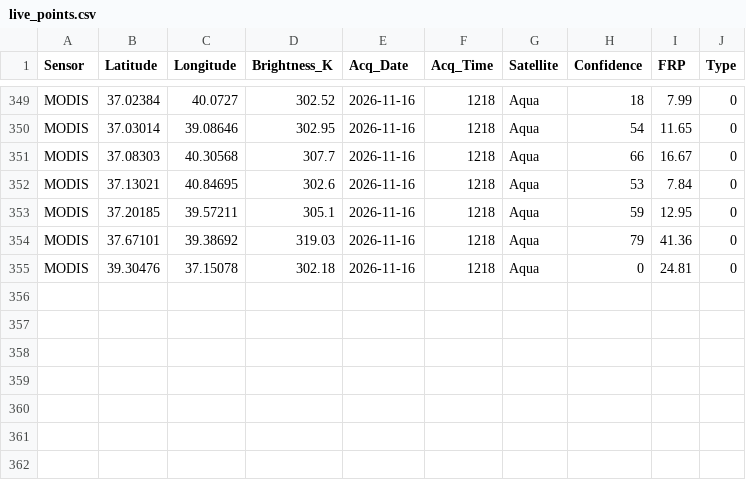
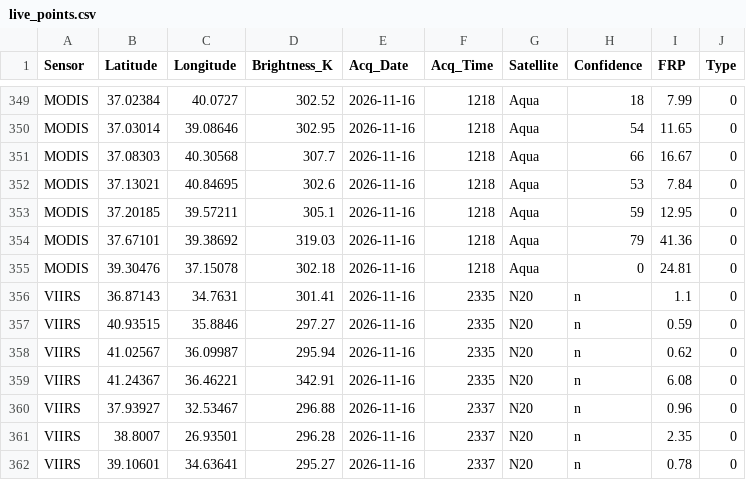
Before and after one commit to ruzgarakar/aerofire, a CSV file: data/processed/live_points.csv, drawn as a sheet; only a part is shown, gaps mark what is left out; the diff names each change by its address in the sheet, - before the commit and + after, or states it on an @@ line.

Commit message:
live data update

```diff
--- a/data/processed/live_points.csv
+++ b/data/processed/live_points.csv
+row 356: VIIRS | 36.87143 | 34.7631 | 301.41 | 2026-11-16 | 2335 | N20 | n | 1.1 | 0
+row 357: VIIRS | 40.93515 | 35.8846 | 297.27 | 2026-11-16 | 2335 | N20 | n | 0.59 | 0
+row 358: VIIRS | 41.02567 | 36.09987 | 295.94 | 2026-11-16 | 2335 | N20 | n | 0.62 | 0
+row 359: VIIRS | 41.24367 | 36.46221 | 342.91 | 2026-11-16 | 2335 | N20 | n | 6.08 | 0
+row 360: VIIRS | 37.93927 | 32.53467 | 296.88 | 2026-11-16 | 2337 | N20 | n | 0.96 | 0
+row 361: VIIRS | 38.8007 | 26.93501 | 296.28 | 2026-11-16 | 2337 | N20 | n | 2.35 | 0
+row 362: VIIRS | 39.10601 | 34.63641 | 295.27 | 2026-11-16 | 2337 | N20 | n | 0.78 | 0
```
Also changed, not shown: 1 other file.
